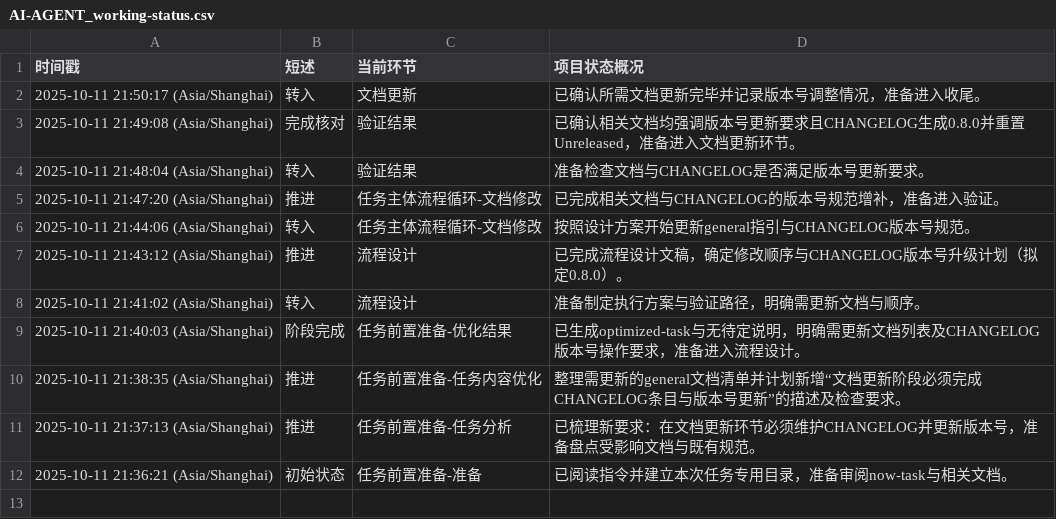
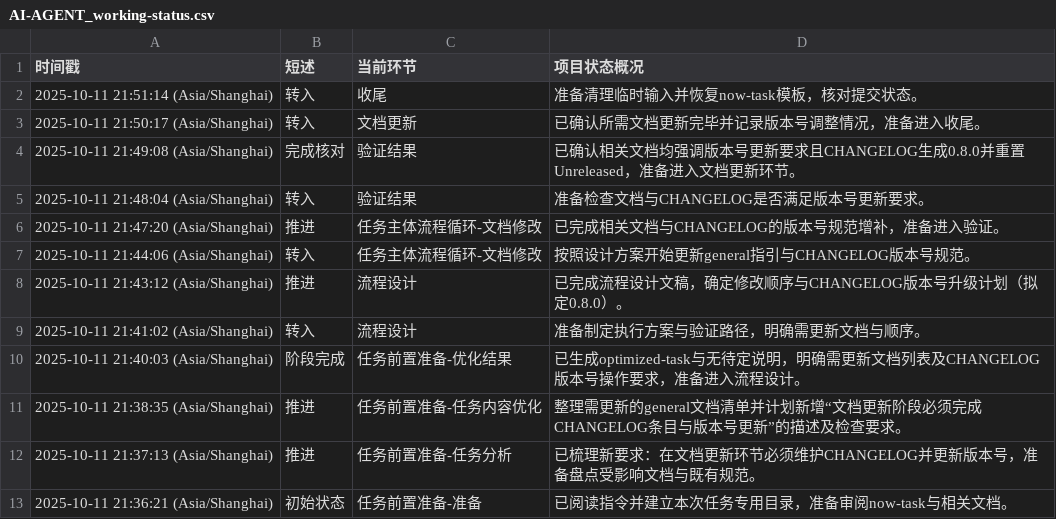
Before and after one commit to Onlykrizz/prompt-for-code, a CSV file: ai-agent-output/2025-10-11T21-35-53_UTC+8_版本更新规范/AI-AGENT_working-status.csv, drawn as a sheet.

Commit message:
chore: 进入收尾阶段

```diff
--- a/ai-agent-output/2025-10-11T21-35-53_UTC+8_版本更新规范/AI-AGENT_working-status.csv
+++ b/ai-agent-output/2025-10-11T21-35-53_UTC+8_版本更新规范/AI-AGENT_working-status.csv
@@ -1,2 +1,3 @@
 时间戳,短述,当前环节,项目状态概况
+2025-10-11 21:51:14 (Asia/Shanghai),转入,收尾,准备清理临时输入并恢复now-task模板，核对提交状态。
 2025-10-11 21:50:17 (Asia/Shanghai),转入,文档更新,已确认所需文档更新完毕并记录版本号调整情况，准备进入收尾。
```
